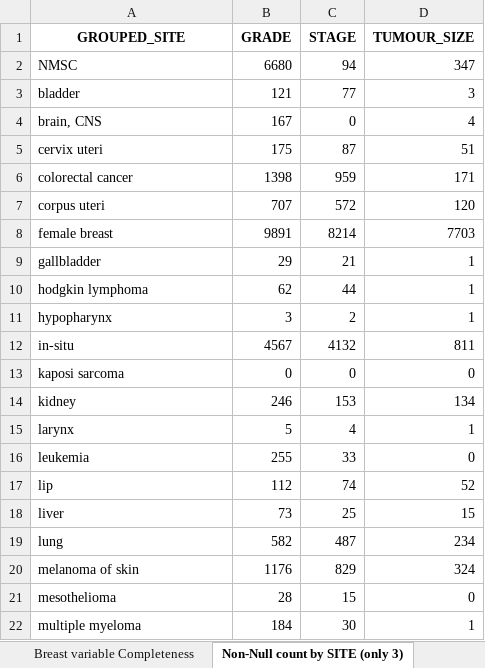
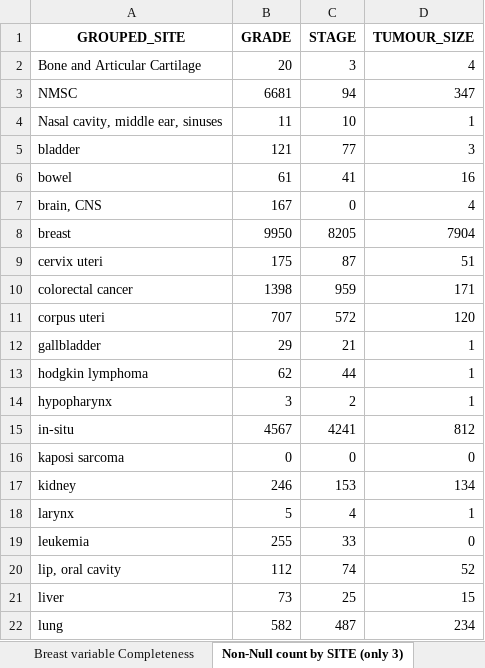
Before and after one commit to UK-Generations-Study/Schema_and_Derivation_Utils, an Excel workbook: CancerSummary/SummaryReports.xlsx, sheet Non-Null count by SITE (only 3), drawn as a sheet; only a part is shown; the shorter side is filled out with more unchanged rows; values as stored, in another font and other column widths than the file's, no borders; removed rows and columns are numbered as before the commit, all else as after; the diff names each change by its address in the sheet, - before the commit and + after, or states it on an @@ line.

Commit message:
Resolving Tumour Size issue

```diff
--- a/CancerSummary/SummaryReports.xlsx (sheet Non-Null count by SITE (only 3))
+++ b/CancerSummary/SummaryReports.xlsx (sheet Non-Null count by SITE (only 3))
+row 2: Bone and Articular Cartilage | 20 | 3 | 4
-B3 (GRADE): 6680
+B3 (GRADE): 6681
+row 4: Nasal cavity, middle ear, sinuses | 11 | 10 | 1
+row 6: bowel | 61 | 41 | 16
+row 8: breast | 9950 | 8205 | 7904
-row 8: female breast | 9891 | 8214 | 7703
-C15 (STAGE): 4132
+C15 (STAGE): 4241
-D15 (TUMOUR_SIZE): 811
+D15 (TUMOUR_SIZE): 812
-A20 (GROUPED_SITE): lip
+A20 (GROUPED_SITE): lip, oral cavity
```
Also changed, not shown: sheet Breast variable Completeness, sheet Overall Completeness, sheet YearOfDiag by Source (Breast), sheet Groups by SITE, sheet Groups by Source, sheet Groups by Source (Breast), 5 other files.
